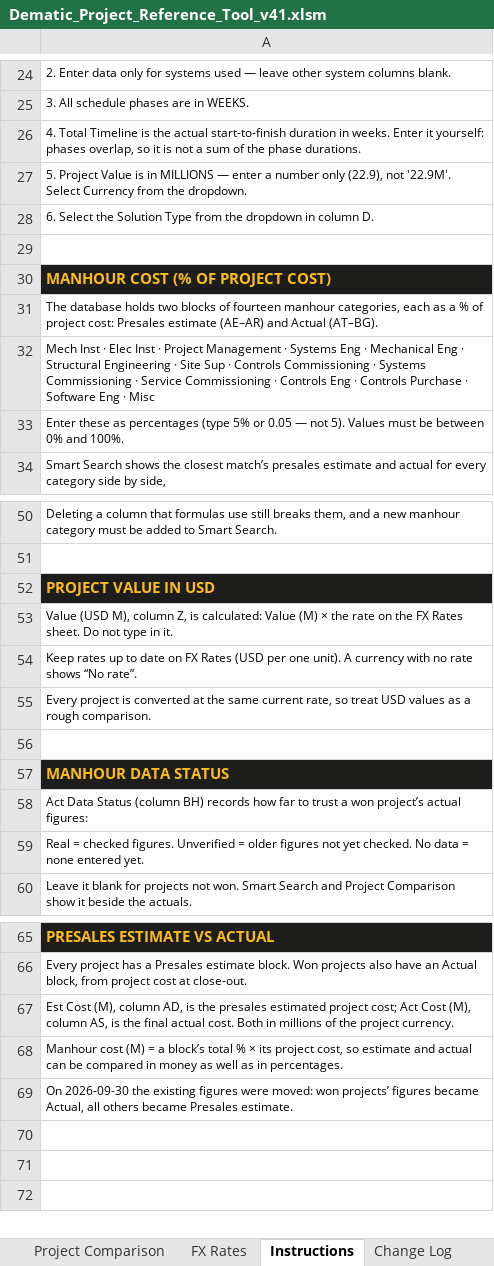
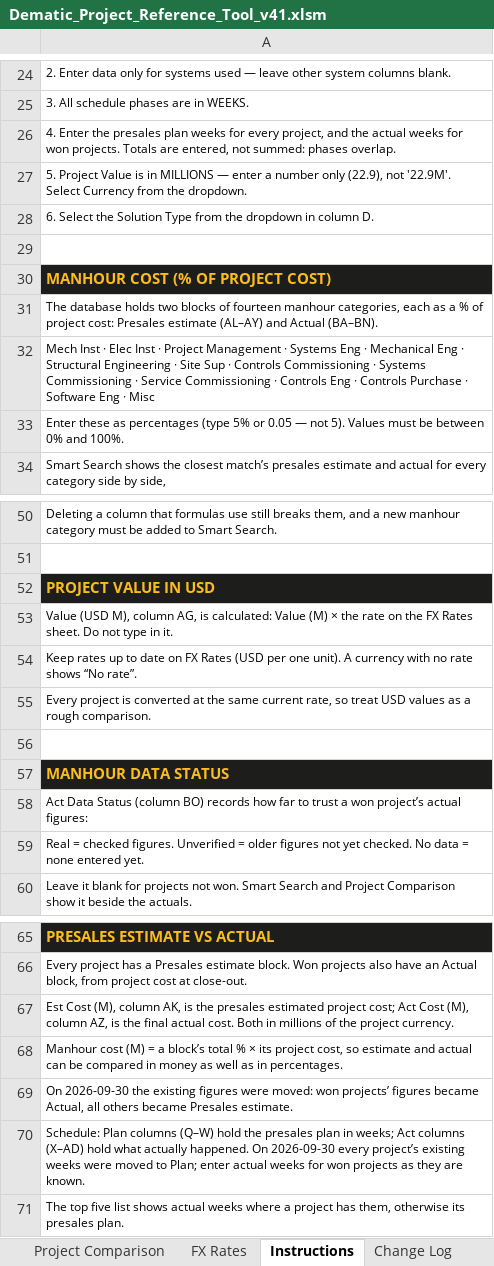
Before and after one commit to piggy192-design/Thor, an Excel workbook: Dematic_Project_Reference_Tool_v41.xlsm, sheet Instructions, drawn as a sheet; only a part is shown, gaps mark what is left out; values as stored, in another font and other column widths than the file's, no borders; the diff names each change by its address in the sheet, - before the commit and + after, or states it on an @@ line.

```diff
--- a/Dematic_Project_Reference_Tool_v41.xlsm (sheet Instructions)
+++ b/Dematic_Project_Reference_Tool_v41.xlsm (sheet Instructions)
-A26: 4. Total Timeline is the actual start-to-finish duration in weeks. Enter it yourself: phases overlap, so it is not a sum of the phase durations.
+A26: 4. Enter the presales plan weeks for every project, and the actual weeks for won projects. Totals are entered, not summed: phases overlap.
-A31: …Presales estimate (AE–AR) and Actual (AT–BG).
+A31: …Presales estimate (AL–AY) and Actual (BA–BN).
-A53: …M), column Z, is calculated:…
+A53: …M), column AG, is calculated:…
-A58: …Status (column BH) records how…
+A58: …Status (column BO) records how…
-A67: …(M), column AD, is the presales estimated project cost; Act Cost (M), column AS, is the…
+A67: …(M), column AK, is the presales estimated project cost; Act Cost (M), column AZ, is the…
+row 70: Schedule: Plan columns (Q–W) hold the presales plan in weeks; Act columns (X–AD) hold what actually happened. On 2026-09-30 every project’s existing weeks were moved to Plan; enter actual weeks for won projects as they are known.
+row 71: The top five list shows actual weeks where a project has them, otherwise its presales plan.
```
Also changed, not shown: sheet Project Database, sheet Project Comparison, sheet Smart Search.
